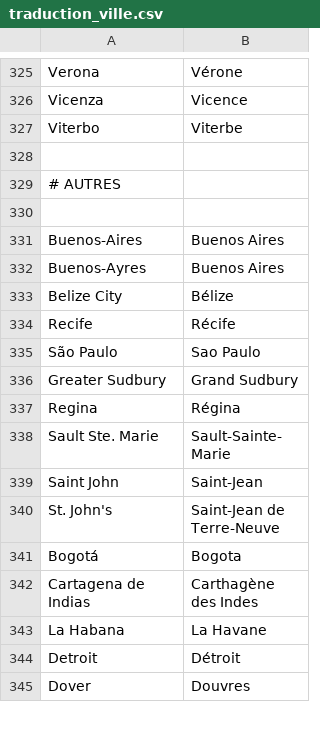
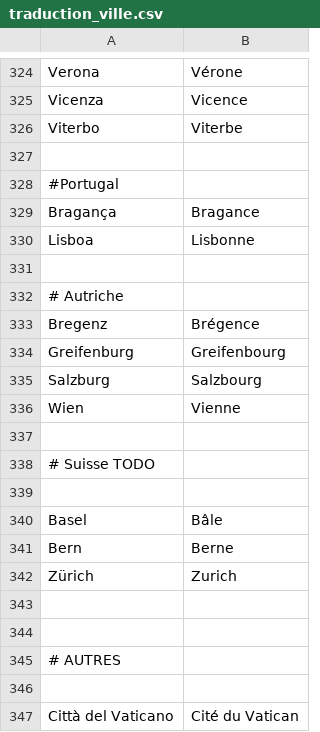
Before and after one commit to Dispositif/Wikibot, a CSV file: src/Domain/resources/traduction_ville.csv, drawn as a sheet; only a part is shown, gaps mark what is left out; the shorter side is filled out with more unchanged rows; the diff covers the shown part only.

```diff
--- a/src/Domain/resources/traduction_ville.csv
+++ b/src/Domain/resources/traduction_ville.csv
@@ -328,3 +327,21 @@ Viterbo,Viterbe
 
+#Portugal
+Bragança,Bragance
+Lisboa,Lisbonne
+
+# Autriche
+Bregenz,Brégence
+Greifenburg,Greifenbourg
+Salzburg,Salzbourg
+Wien,Vienne
+
+# Suisse TODO
+
+Basel,Bâle
+Bern,Berne
+Zürich,Zurich
+
+
 # AUTRES
 
+Città del Vaticano,Cité du Vatican
```
Also changed, not shown: 15 added rows, 2 removed rows and 1 edited cell elsewhere in this file.
